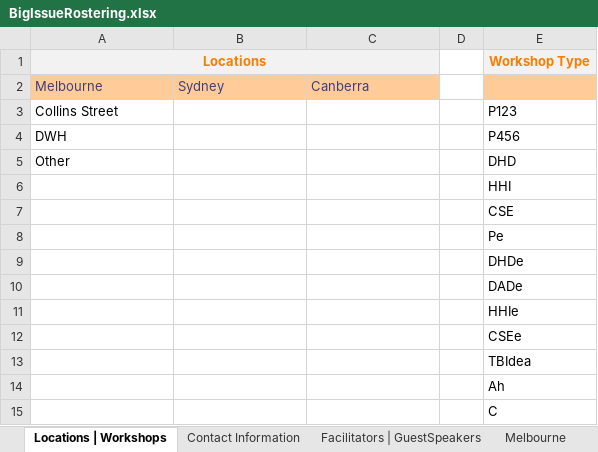
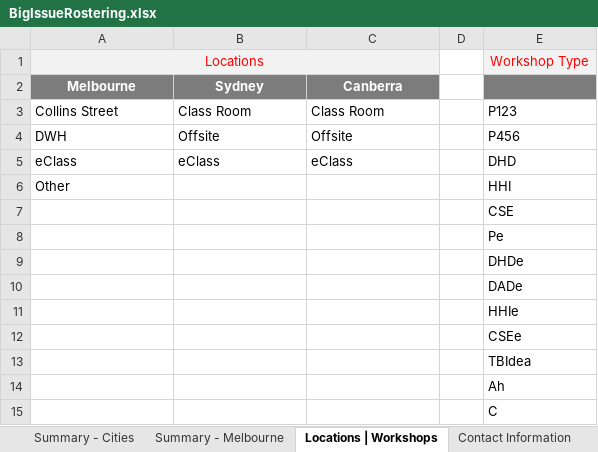
Before and after one commit to omjadas/swen90014-2019-bi-bilby, an Excel workbook: src/ExcelSheetIO/BigIssueRostering.xlsx, sheet Locations | Workshops, drawn as a sheet; values as stored, in another font and other column widths than the file's, no borders; charts and pictures not drawn; removed rows and columns are numbered as before the commit, all else as after; the diff names each change by its address in the sheet, - before the commit and + after, or states it on an @@ line.

```diff
--- a/src/ExcelSheetIO/BigIssueRostering.xlsx (sheet Locations | Workshops)
+++ b/src/ExcelSheetIO/BigIssueRostering.xlsx (sheet Locations | Workshops)
+sheet tab: Summary - Cities
+sheet tab: Summary - Melbourne
@@ A1 bold: on → off, text colour: #FA7D00 → #FF0000 @@
-B1:C1 fill: none
+B1:C1 fill: #F2F2F2
@@ E1 bold: on → off, text colour: #FA7D00 → #FF0000 @@
@@ A2:C2 fill: #FFCC99 → #7C7C7C, bold: off → on, text colour: #3F3F76 → #FFFFFF, alignment: left → center @@
-E2 fill: #FFCC99
+E2 fill: #7C7C7C
-B3: (empty)
+B3: Class Room
-C3: (empty)
+C3: Class Room
-B4: (empty)
+B4: Offsite
-C4: (empty)
+C4: Offsite
+row 5: eClass | eClass | eClass |  | DHD
-E6: DHD
+E6: HHI
-row 6:  |  |  |  | HHI
```
Also changed, not shown: sheet Melbourne, sheet Facilitators | GuestSpeakers, sheet Contact Information, other sheet tabs, formulas that keep their value, charts or pictures, 6 other files.
